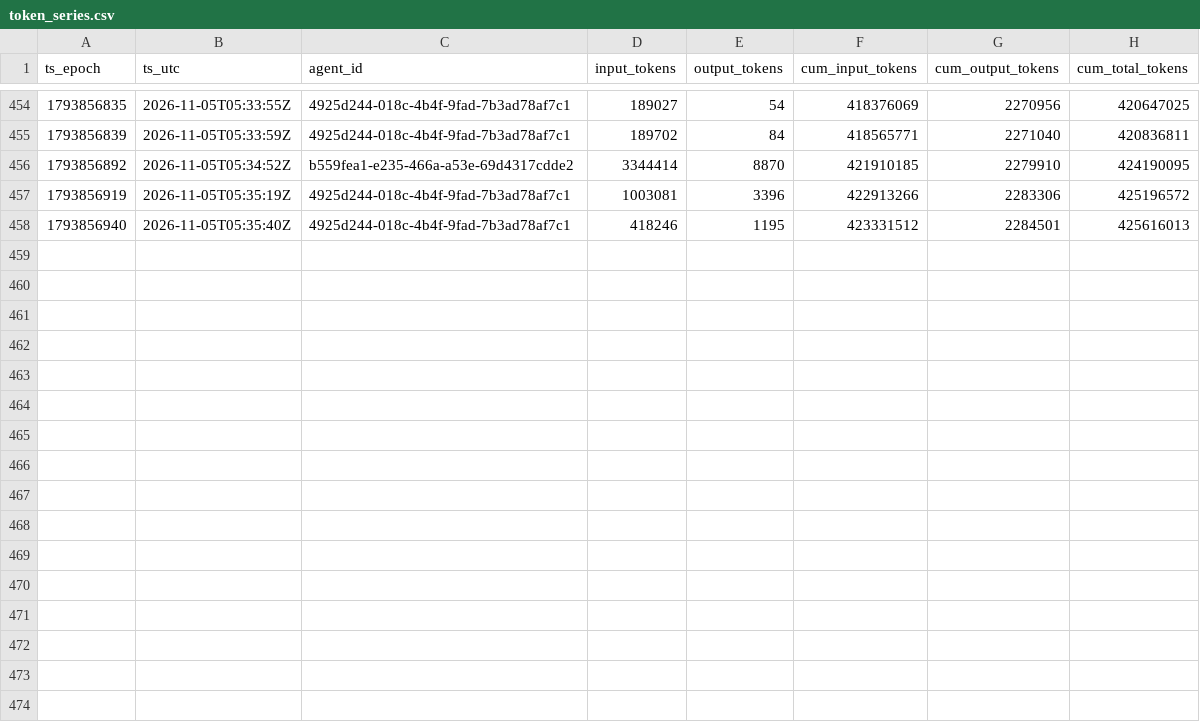
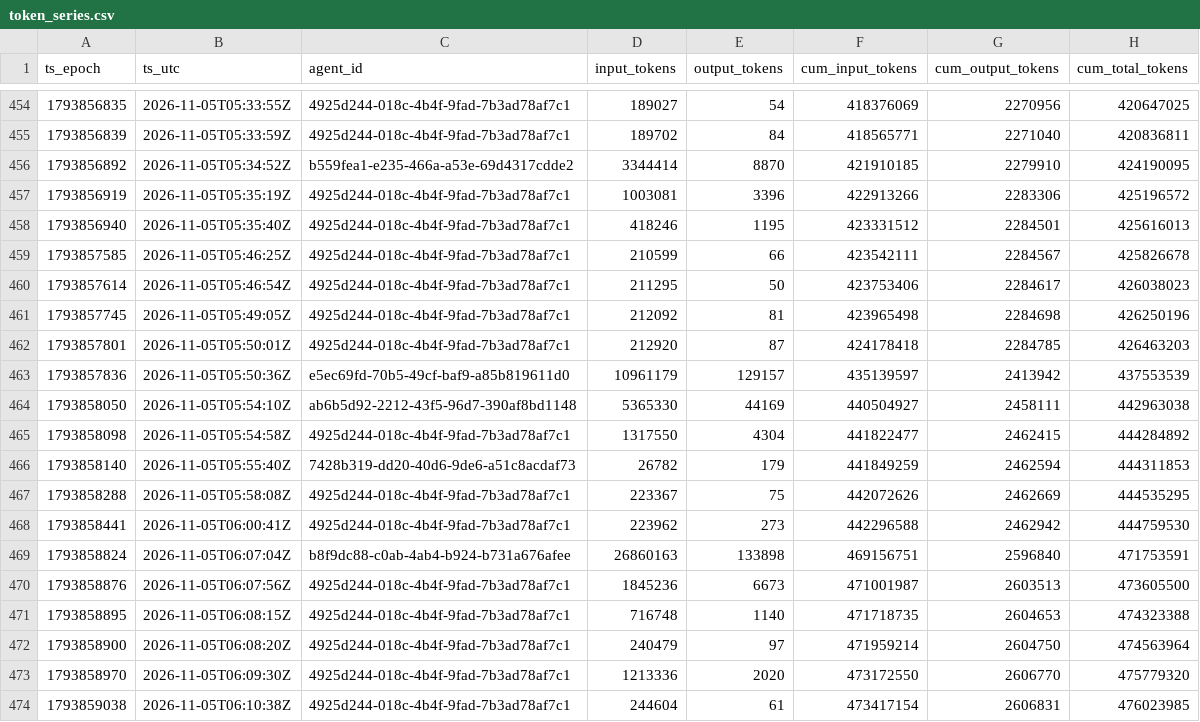
Before and after one commit to sneakers-the-rat/lvds-receiver-official, a CSV file: metrics/token_series.csv, drawn as a sheet; only a part is shown, gaps mark what is left out; the diff names each change by its address in the sheet, - before the commit and + after, or states it on an @@ line.

Commit message:
metrics: watchdog export refresh

```diff
--- a/metrics/token_series.csv
+++ b/metrics/token_series.csv
+row 459: 1793857585 | 2026-11-05T05:46:25Z | 4925d244-018c-4b4f-9fad-7b3ad78af7c1 | 210599 | 66 | 423542111 | 2284567 | 425826678
+row 460: 1793857614 | 2026-11-05T05:46:54Z | 4925d244-018c-4b4f-9fad-7b3ad78af7c1 | 211295 | 50 | 423753406 | 2284617 | 426038023
+row 461: 1793857745 | 2026-11-05T05:49:05Z | 4925d244-018c-4b4f-9fad-7b3ad78af7c1 | 212092 | 81 | 423965498 | 2284698 | 426250196
+row 462: 1793857801 | 2026-11-05T05:50:01Z | 4925d244-018c-4b4f-9fad-7b3ad78af7c1 | 212920 | 87 | 424178418 | 2284785 | 426463203
+row 463: 1793857836 | 2026-11-05T05:50:36Z | e5ec69fd-70b5-49cf-baf9-a85b819611d0 | 10961179 | 129157 | 435139597 | 2413942 | 437553539
+row 464: 1793858050 | 2026-11-05T05:54:10Z | ab6b5d92-2212-43f5-96d7-390af8bd1148 | 5365330 | 44169 | 440504927 | 2458111 | 442963038
+row 465: 1793858098 | 2026-11-05T05:54:58Z | 4925d244-018c-4b4f-9fad-7b3ad78af7c1 | 1317550 | 4304 | 441822477 | 2462415 | 444284892
+row 466: 1793858140 | 2026-11-05T05:55:40Z | 7428b319-dd20-40d6-9de6-a51c8acdaf73 | 26782 | 179 | 441849259 | 2462594 | 444311853
+row 467: 1793858288 | 2026-11-05T05:58:08Z | 4925d244-018c-4b4f-9fad-7b3ad78af7c1 | 223367 | 75 | 442072626 | 2462669 | 444535295
+row 468: 1793858441 | 2026-11-05T06:00:41Z | 4925d244-018c-4b4f-9fad-7b3ad78af7c1 | 223962 | 273 | 442296588 | 2462942 | 444759530
+row 469: 1793858824 | 2026-11-05T06:07:04Z | b8f9dc88-c0ab-4ab4-b924-b731a676afee | 26860163 | 133898 | 469156751 | 2596840 | 471753591
+row 470: 1793858876 | 2026-11-05T06:07:56Z | 4925d244-018c-4b4f-9fad-7b3ad78af7c1 | 1845236 | 6673 | 471001987 | 2603513 | 473605500
+row 471: 1793858895 | 2026-11-05T06:08:15Z | 4925d244-018c-4b4f-9fad-7b3ad78af7c1 | 716748 | 1140 | 471718735 | 2604653 | 474323388
+row 472: 1793858900 | 2026-11-05T06:08:20Z | 4925d244-018c-4b4f-9fad-7b3ad78af7c1 | 240479 | 97 | 471959214 | 2604750 | 474563964
+row 473: 1793858970 | 2026-11-05T06:09:30Z | 4925d244-018c-4b4f-9fad-7b3ad78af7c1 | 1213336 | 2020 | 473172550 | 2606770 | 475779320
+row 474: 1793859038 | 2026-11-05T06:10:38Z | 4925d244-018c-4b4f-9fad-7b3ad78af7c1 | 244604 | 61 | 473417154 | 2606831 | 476023985
```
Also changed, not shown: metrics/agents.csv, metrics/commit_alignment.csv, 3 other files.
